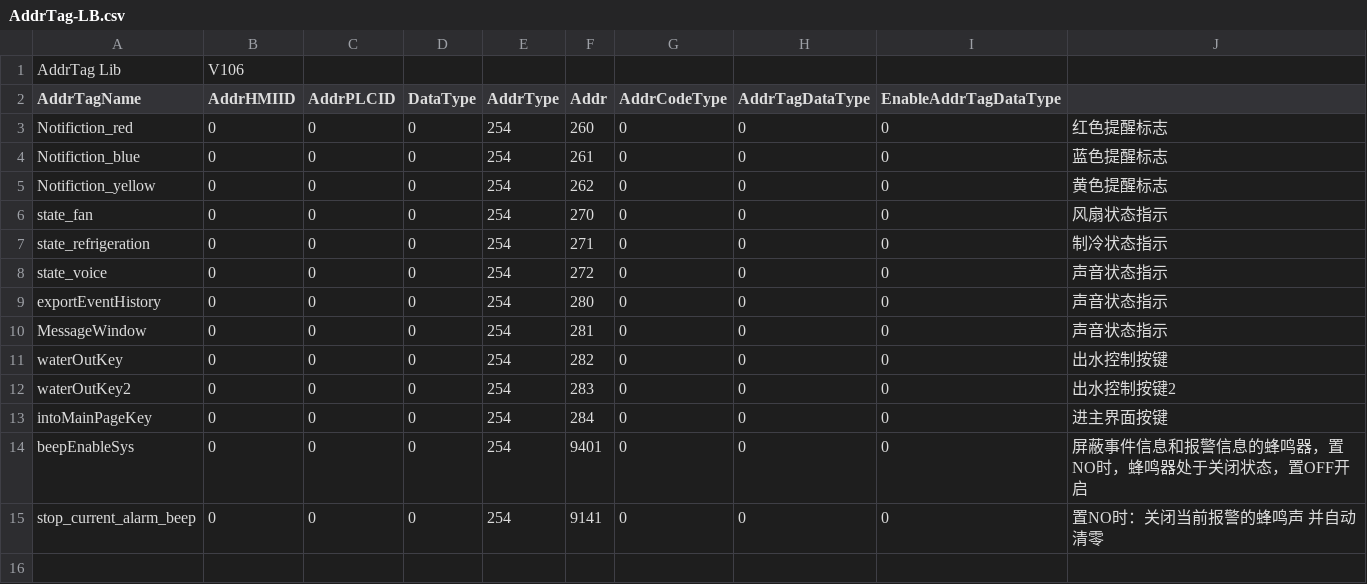
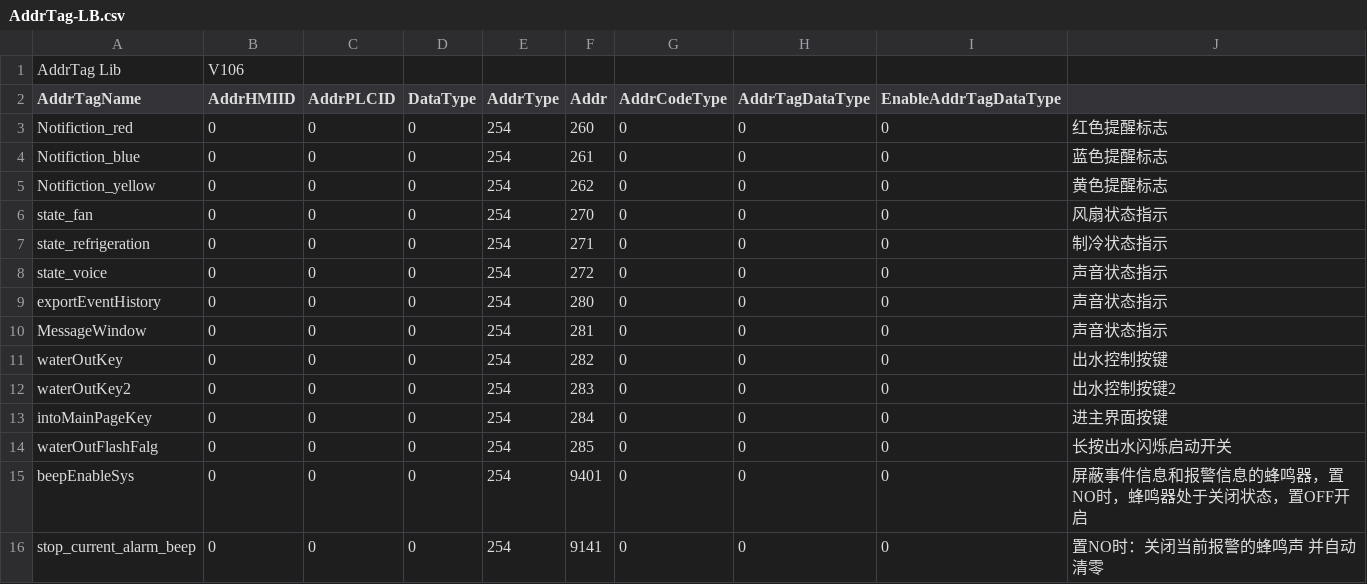
Before and after one commit to seblee/Cheetah600, a CSV file: AddrTag-LB.csv, drawn as a sheet; the diff names each change by its address in the sheet, - before the commit and + after, or states it on an @@ line.

```diff
--- a/AddrTag-LB.csv
+++ b/AddrTag-LB.csv
+row 14: waterOutFlashFalg | 0 | 0 | 0 | 254 | 285 | 0 | 0 | 0 | 长按出水闪烁启动开关
```
Also changed, not shown: AddrTag-4X.csv, 22 other files.
